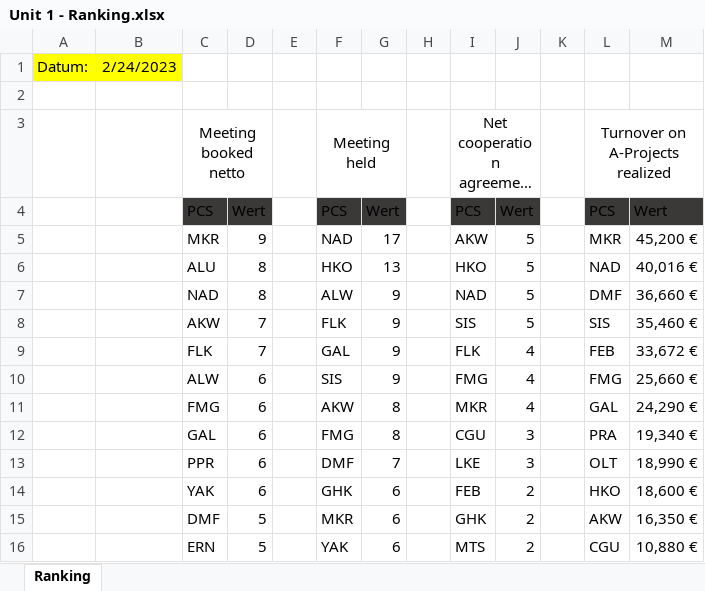
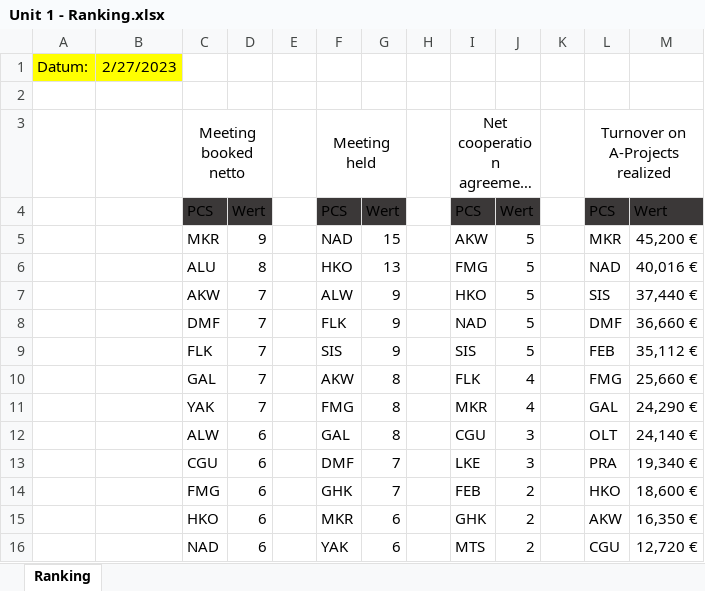
Before and after one commit to gab-lue/dashbd, an Excel workbook: Unit 1 - Ranking.xlsx, sheet Ranking, drawn as a sheet; only a part is shown; long unchanged cells end in …; values as stored, in another font and other column widths than the file's, no borders; removed rows and columns are numbered as before the commit, all else as after; the diff covers the shown part only; the diff names each change by its address in the sheet, - before the commit and + after, or states it on an @@ line.

Commit message:
Liste
Zahlen 27.02.2023

```diff
--- a/Unit 1 - Ranking.xlsx (sheet Ranking)
+++ b/Unit 1 - Ranking.xlsx (sheet Ranking)
-B1: 2/24/2023
+B1: 2/27/2023
-G5: 17
+G5: 15
-I6: HKO
+I6: FMG
-row 7:  |  | NAD | 8 |  | ALW | 9 |  | NAD | 5 |  | DMF | 36,660 €
-F7: FLK
+F7: ALW
-I7: SIS
+I7: HKO
-M7: 35,460 €
+M7: 37,440 €
+row 8:  |  | DMF | 7 |  | FLK | 9 |  | NAD | 5 |  | DMF | 36,660 €
-F9: GAL
+F9: SIS
-I9: FLK
+I9: SIS
-J9: 4
+J9: 5
-M9: 33,672 €
+M9: 35,112 €
+row 10:  |  | GAL | 7 |  | AKW | 8 |  | FLK | 4 |  | FMG | 25,660 €
+row 11:  |  | YAK | 7 |  | FMG | 8 |  | MKR | 4 |  | GAL | 24,290 €
-F12: SIS
+F12: GAL
-G12: 9
+G12: 8
-I12: FMG
+I12: CGU
-J12: 4
+J12: 3
-L12: FMG
+L12: OLT
-M12: 25,660 €
+M12: 24,140 €
-row 11:  |  | FMG | 6 |  | AKW | 8 |  | MKR | 4 |  | GAL | 24,290 €
-row 12:  |  | GAL | 6 |  | FMG | 8 |  | CGU | 3 |  | PRA | 19,340 €
-C13: PPR
+C13: CGU
-L13: OLT
+L13: PRA
-M13: 18,990 €
+M13: 19,340 €
-C14: YAK
+C14: FMG
-G14: 6
+G14: 7
-C15: DMF
+C15: HKO
-D15:D16: 5
+D15:D16: 6
-C16: ERN
+C16: NAD
-M16: 10,880 €
+M16: 12,720 €
```
Also changed, not shown: 4 added rows, 4 removed rows and 41 edited cells elsewhere in this sheet, formulas that keep their value.
